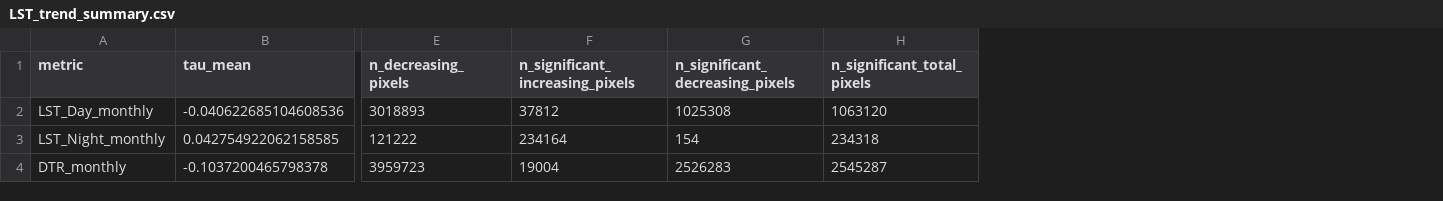
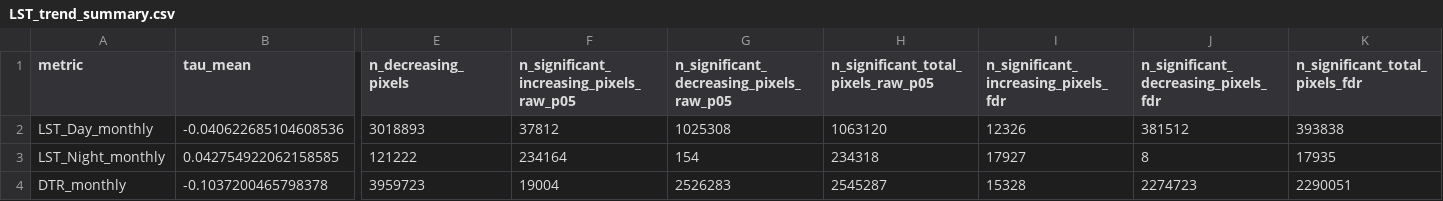
Before and after one commit to rawan230/LST-Analysis-India-Nov-2000-to-Dec-2022-, a CSV file: LST_Outputs/LST_trend_summary.csv, drawn as a sheet; only a part is shown, gaps mark what is left out; the diff names each change by its address in the sheet, - before the commit and + after, or states it on an @@ line.

```diff
--- a/LST_Outputs/LST_trend_summary.csv
+++ b/LST_Outputs/LST_trend_summary.csv
+column I, rows 1-4: n_significant_increasing_pixels_fdr | 12326 | 17927 | 15328
+column J, rows 1-4: n_significant_decreasing_pixels_fdr | 381512 | 8 | 2274723
+column K (n_significant_total_pixels_fdr), rows 2-4: 393838 | 17935 | 2290051
-F1: n_significant_increasing_pixels
+F1: n_significant_increasing_pixels_raw_p05
-G1: n_significant_decreasing_pixels
+G1: n_significant_decreasing_pixels_raw_p05
-H1: n_significant_total_pixels
+H1: n_significant_total_pixels_raw_p05
```
Also changed, not shown: 9 other files.
